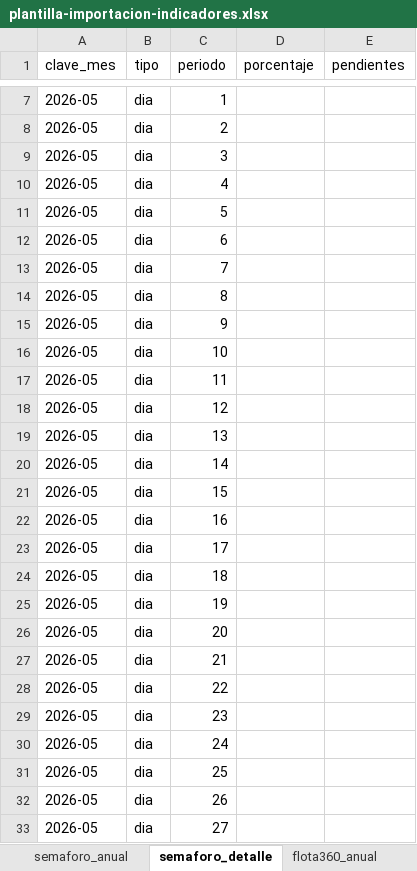
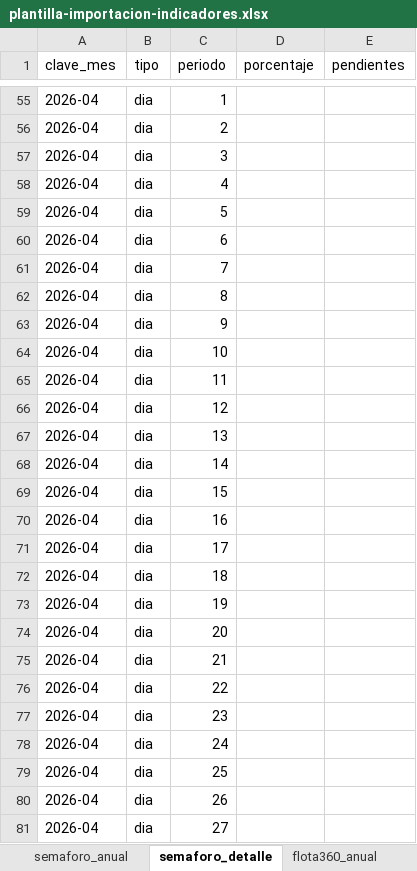
Before and after one commit to obednegrete86-pixel/relleno-graficos, an Excel workbook: assets/plantilla-importacion-indicadores.xlsx, sheet semaforo_detalle, drawn as a sheet; only a part is shown, gaps mark what is left out; values as stored, in another font and other column widths than the file's, no borders; addresses are those after the commit; the diff covers the shown part only; the diff names each change by its address in the sheet, - before the commit and + after, or states it on an @@ line.

Commit message:
Plantilla Excel: 12 meses y detalle semanal/diario del mes

```diff
--- a/assets/plantilla-importacion-indicadores.xlsx (sheet semaforo_detalle)
+++ b/assets/plantilla-importacion-indicadores.xlsx (sheet semaforo_detalle)
-A55:A81 (clave_mes): 2026-05
+A55:A81 (clave_mes): 2026-04
```
Also changed, not shown: 48 added rows, 1 removed row and 8 edited cells elsewhere in this sheet, sheet flota360_detalle, sheet mtto_detalle, sheet carros_detalle, sheet Instrucciones, 1 other file.
